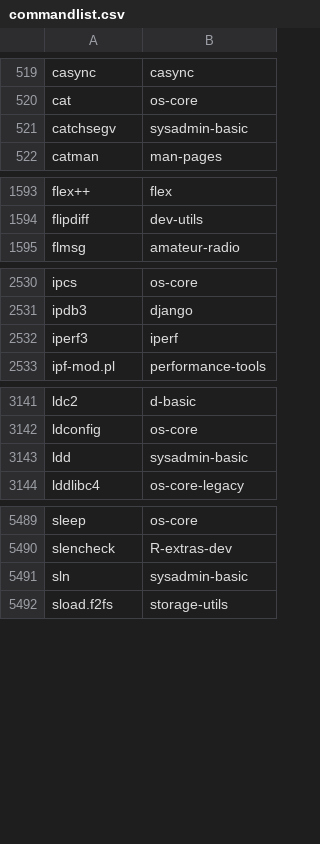
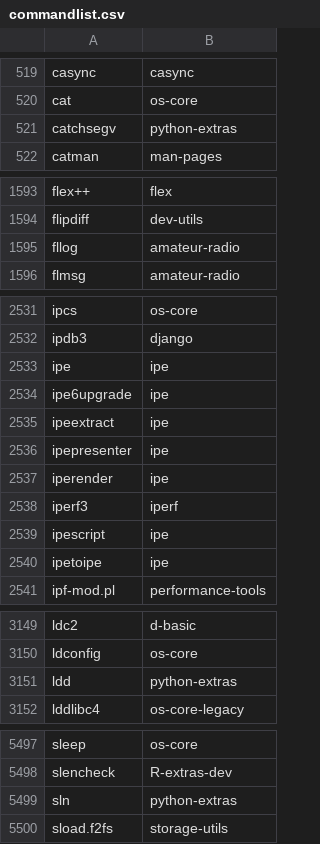
Before and after one commit to lebensterben/cnf, a CSV file: commandlist.csv, drawn as a sheet; only a part is shown, gaps mark what is left out.

Commit message:
update command list for 30280

```diff
--- a/commandlist.csv
+++ b/commandlist.csv
@@ -520,3 +520,3 @@ casync	casync
 cat	os-core
-catchsegv	sysadmin-basic
+catchsegv	python-extras
 catman	man-pages
@@ -1594,2 +1594,3 @@ flex++	flex
 flipdiff	dev-utils
+fllog	amateur-radio
 flmsg	amateur-radio
@@ -2531,3 +2532,10 @@ ipcs	os-core
 ipdb3	django
+ipe	ipe
+ipe6upgrade	ipe
+ipeextract	ipe
+ipepresenter	ipe
+iperender	ipe
 iperf3	iperf
+ipescript	ipe
+ipetoipe	ipe
 ipf-mod.pl	performance-tools
@@ -3142,3 +3150,3 @@ ldc2	d-basic
 ldconfig	os-core
-ldd	sysadmin-basic
+ldd	python-extras
 lddlibc4	os-core-legacy
@@ -5490,3 +5498,3 @@ sleep	os-core
 slencheck	R-extras-dev
-sln	sysadmin-basic
+sln	python-extras
 sload.f2fs	storage-utils
```
Also changed, not shown: 2 other files.
